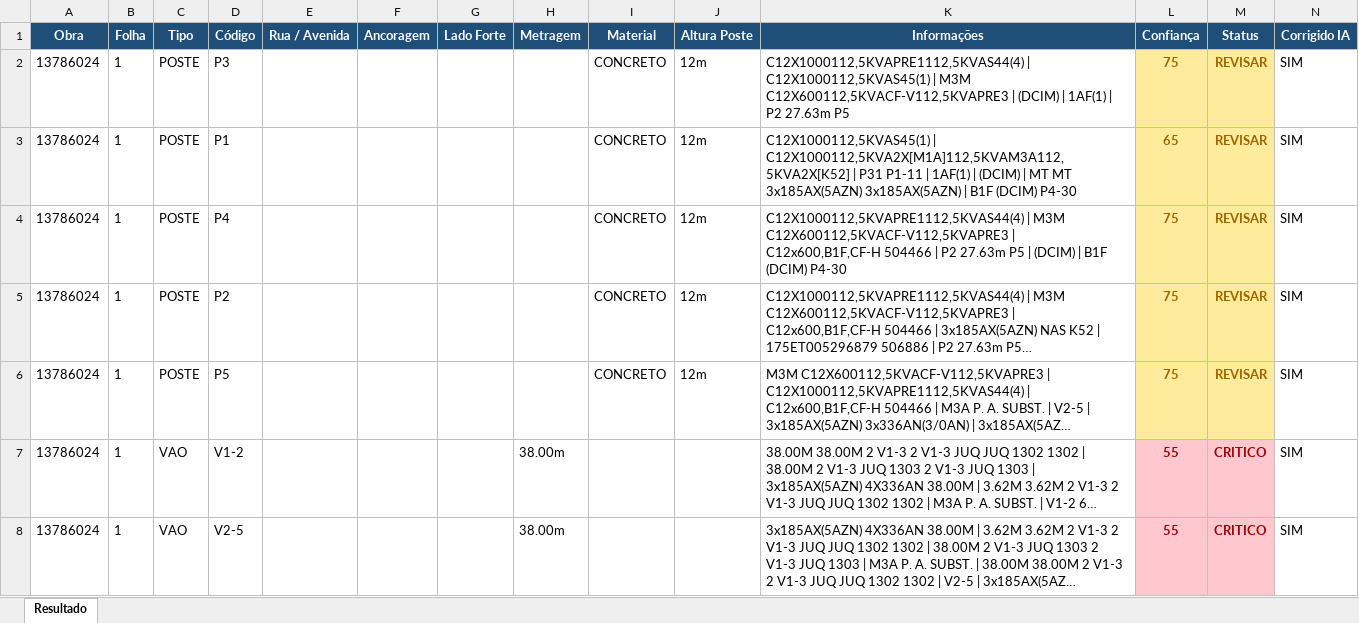
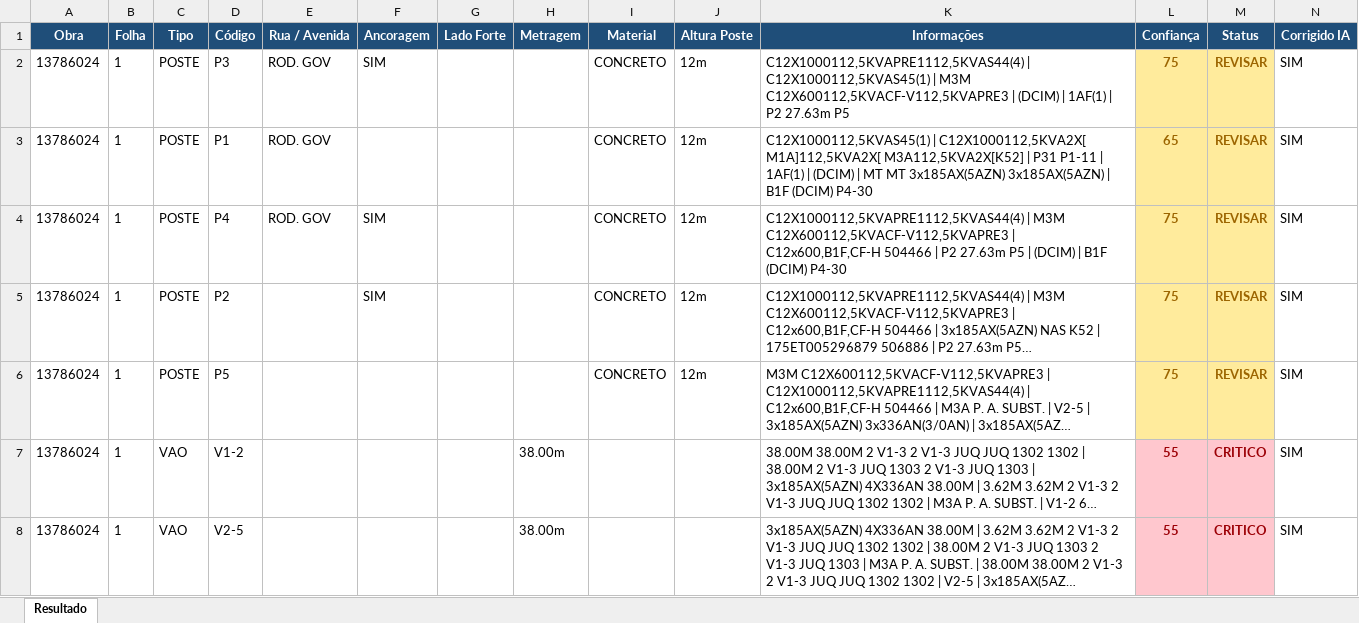
Before and after one commit to LucasMattosRS/final, an Excel workbook: output_excel/13786024.xlsx, sheet Resultado, drawn as a sheet; long unchanged cells end in …; values as stored, in another font and other column widths than the file's, no borders; the diff names each change by its address in the sheet, - before the commit and + after, or states it on an @@ line.

```diff
--- a/output_excel/13786024.xlsx (sheet Resultado)
+++ b/output_excel/13786024.xlsx (sheet Resultado)
-E2:E4 (Rua / Avenida): (empty)
+E2:E4 (Rua / Avenida): ROD. GOV
-F2 (Ancoragem): (empty)
+F2 (Ancoragem): SIM
-K3 (Informações): C12X1000112,5KVAS45(1) | C12X1000112,5KVA2X[M1A]112,5KVAM3A112,5KVA2X[K52] | P31…
+K3 (Informações): C12X1000112,5KVAS45(1) | C12X1000112,5KVA2X[ M1A]112,5KVA2X[ M3A112,5KVA2X[K52] | P31…
-F4:F5 (Ancoragem): (empty)
+F4:F5 (Ancoragem): SIM
```
Also changed, not shown: 22 other files.
